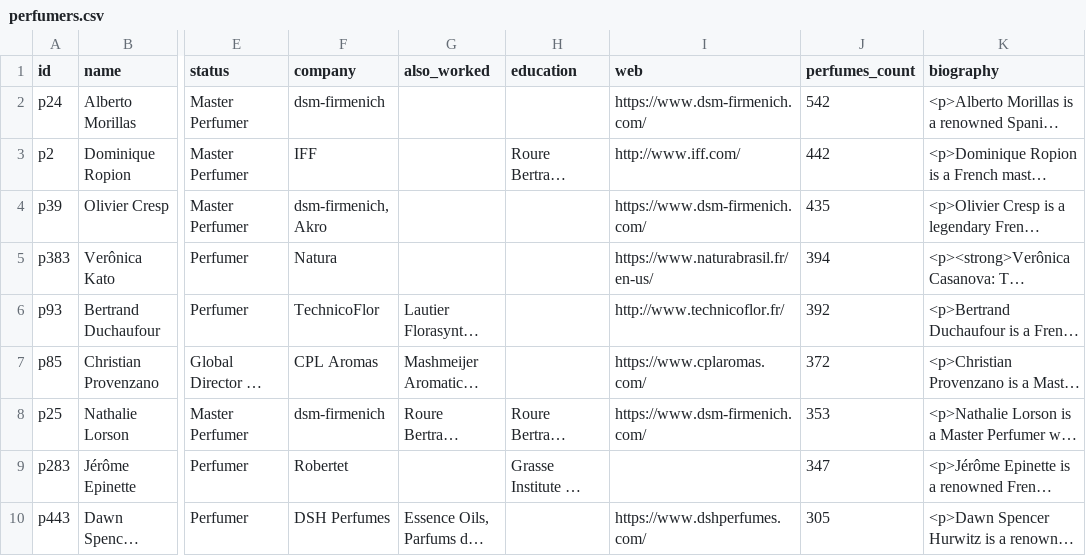
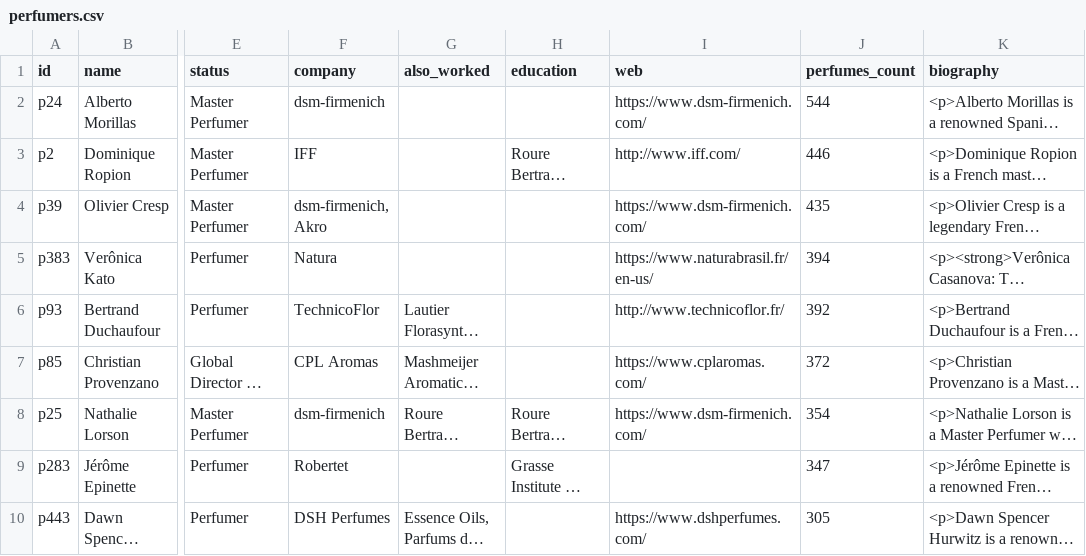
Before and after one commit to FragDB/fragrance-database, a CSV file: samples/perfumers.csv, drawn as a sheet; only a part is shown, gaps mark what is left out; long unchanged cells end in …; the diff names each change by its address in the sheet, - before the commit and + after, or states it on an @@ line.

```diff
--- a/samples/perfumers.csv
+++ b/samples/perfumers.csv
-J2 (perfumes_count): 542
+J2 (perfumes_count): 544
-J3 (perfumes_count): 442
+J3 (perfumes_count): 446
-J8 (perfumes_count): 353
+J8 (perfumes_count): 354
```
Also changed, not shown: samples/accords.csv, samples/fragrances.csv, 24 other files.
